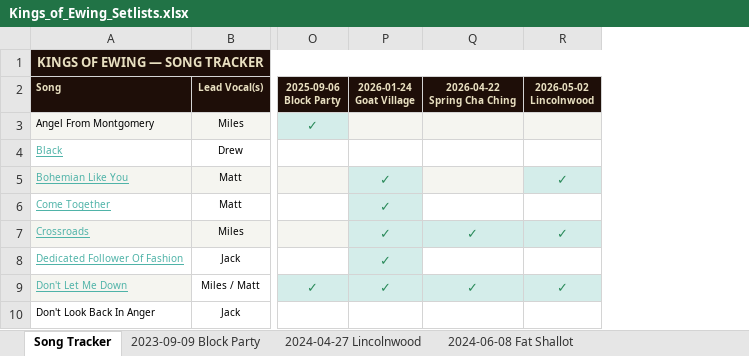
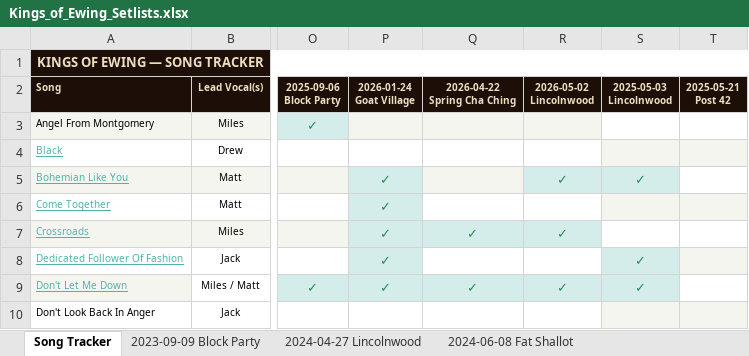
Before and after one commit to kingsofewing/rock, an Excel workbook: docs/music/Kings_of_Ewing_Setlists.xlsx, sheet Song Tracker, drawn as a sheet; only a part is shown, gaps mark what is left out; values as stored, in another font and other column widths than the file's, no borders; the diff names each change by its address in the sheet, - before the commit and + after, or states it on an @@ line.

Commit message:
Update Kings_of_Ewing_Setlists.xlsx

```diff
--- a/docs/music/Kings_of_Ewing_Setlists.xlsx (sheet Song Tracker)
+++ b/docs/music/Kings_of_Ewing_Setlists.xlsx (sheet Song Tracker)
+column S (2025-05-03 Lincolnwood), rows 5-9: ✓ |  |  | ✓ | ✓
+column T (2025-05-21 Post 42), empty
```
Also changed, not shown: other sheet tabs.
